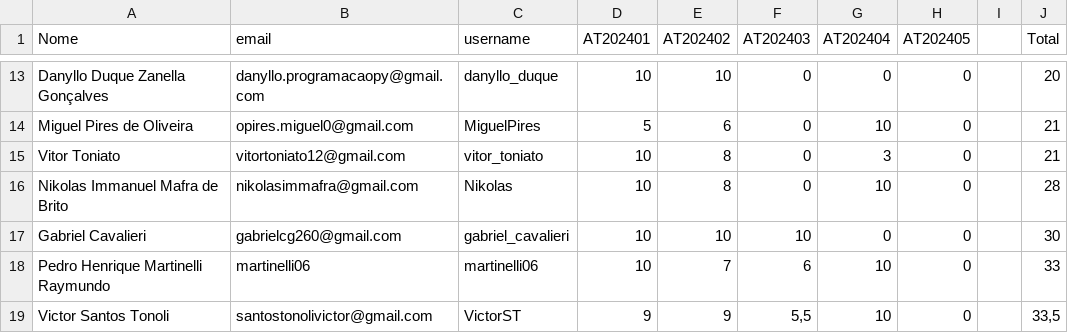
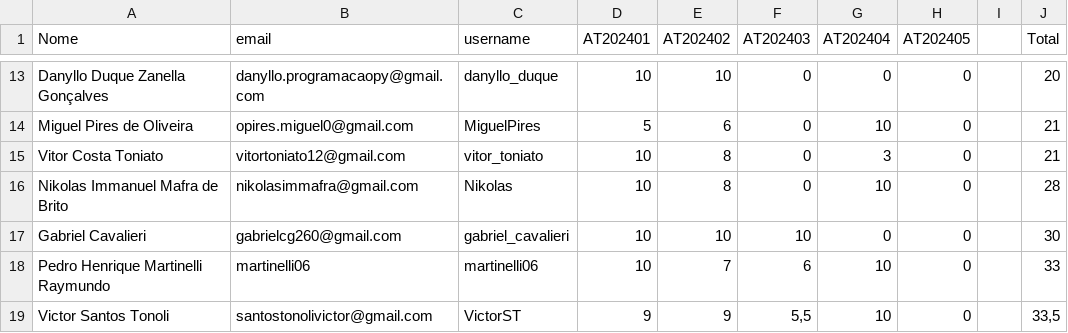
Before and after one commit to AlvaroAntunes/base-dados-introcomp, a CSV file: planilhas-notas/notas-modulo-1 - Vespertino_Prova.csv, drawn as a sheet; only a part is shown, gaps mark what is left out.

```diff
--- a/planilhas-notas/notas-modulo-1 - Vespertino_Prova.csv
+++ b/planilhas-notas/notas-modulo-1 - Vespertino_Prova.csv
@@ -14,3 +14,3 @@ Danyllo Duque Zanella Gonçalves,danyllo.programacaopy@gmail.com,danyllo_duque,1
 Miguel Pires de Oliveira,opires.miguel0@gmail.com,MiguelPires,5,6,0,10,0,,21
-Vitor Toniato,vitortoniato12@gmail.com,vitor_toniato,10,8,0,3,0,,21
+Vitor Costa Toniato,vitortoniato12@gmail.com,vitor_toniato,10,8,0,3,0,,21
 Nikolas Immanuel Mafra de Brito,nikolasimmafra@gmail.com,Nikolas,10,8,0,10,0,,28
```
Also changed, not shown: planilhas-notas/notas-modulo-1 - Vespertino_Notas.csv, planilhas-notas/notas-modulo-1 - Vespertino_Original.csv, 1 other file.
